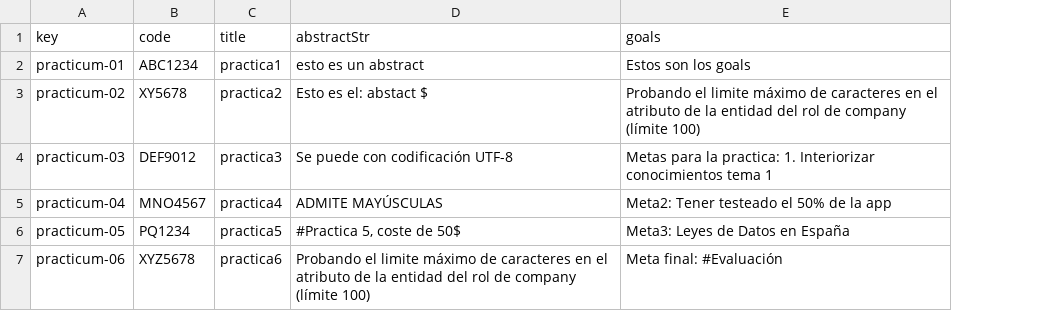
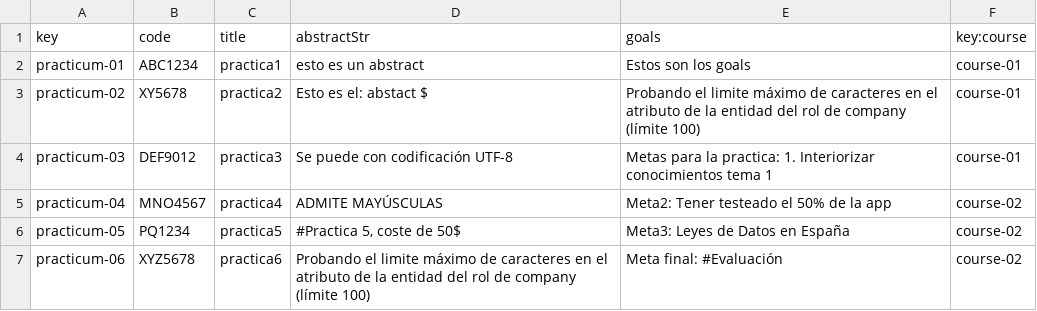
Before and after one commit to Dp2-C1-04-08/Dp2-C1-04-08, a CSV file: src/main/webapp/WEB-INF/resources/sample-data/practicum.csv, drawn as a sheet; the diff names each change by its address in the sheet, - before the commit and + after, or states it on an @@ line.

Commit message:
Correcion entida Practicum

```diff
--- a/src/main/webapp/WEB-INF/resources/sample-data/practicum.csv
+++ b/src/main/webapp/WEB-INF/resources/sample-data/practicum.csv
+column F (key:course), rows 2-7: course-01 | course-01 | course-01 | course-02 | course-02 | course-02
```
Also changed, not shown: src/main/webapp/WEB-INF/resources/initial-data/user-account.csv, src/main/webapp/WEB-INF/resources/sample-data/user-account.csv, 1 other file.
